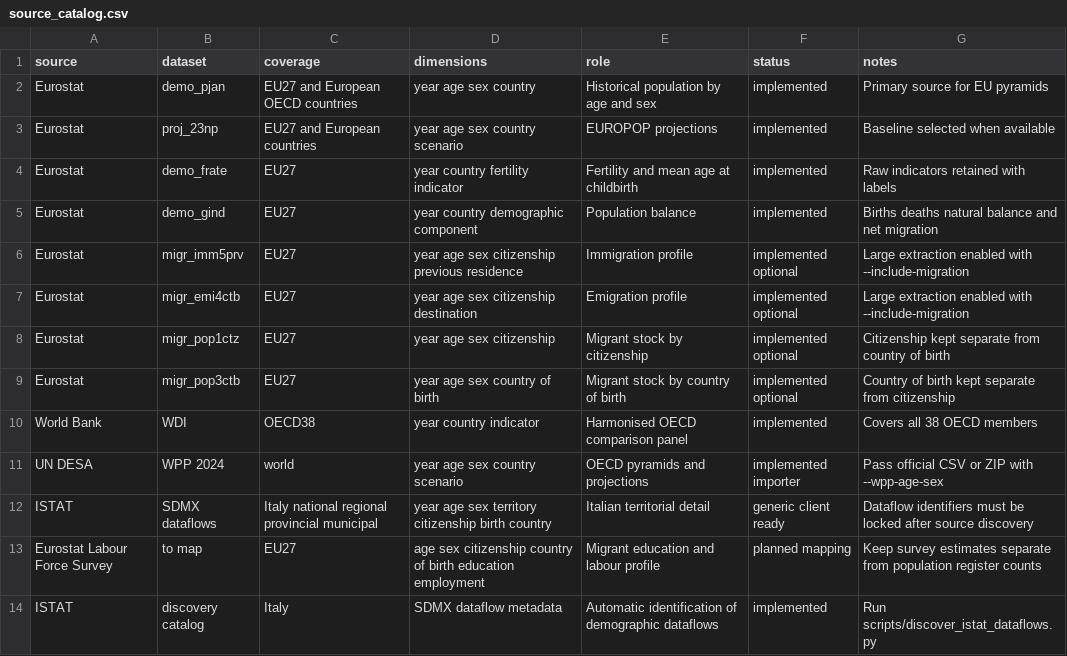
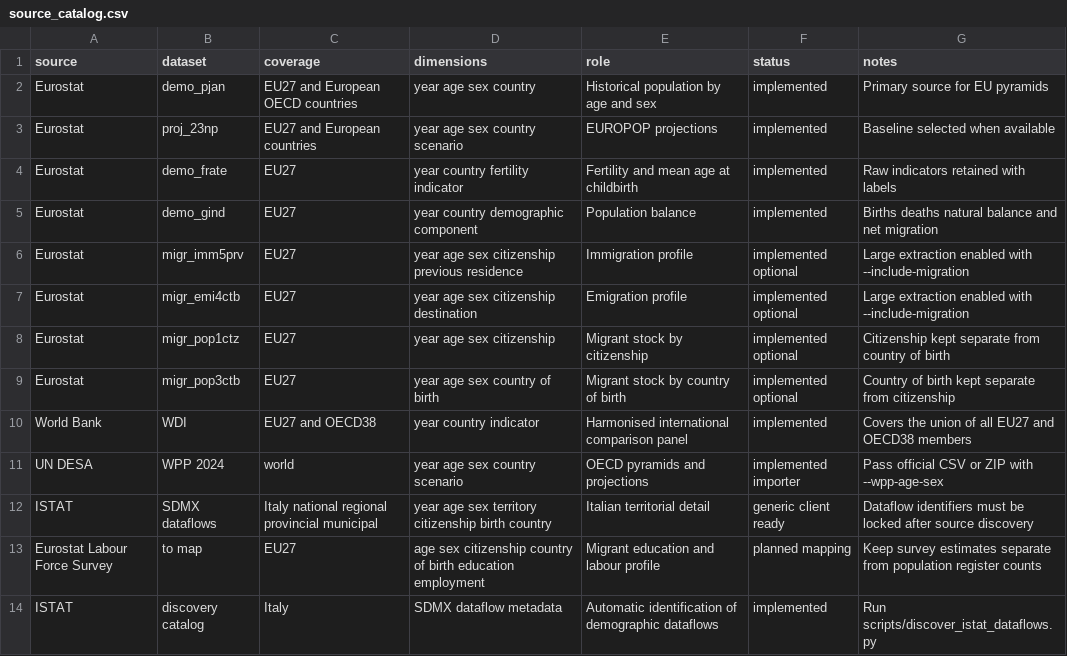
Before and after one commit to NazarenoLecis/demografia, a CSV file: metadata/source_catalog.csv, drawn as a sheet.

Commit message:
Update international source coverage

```diff
--- a/metadata/source_catalog.csv
+++ b/metadata/source_catalog.csv
@@ -9,3 +9,3 @@ Eurostat,migr_pop1ctz,EU27,year age sex citizenship,Migrant stock by citizenship
 Eurostat,migr_pop3ctb,EU27,year age sex country of birth,Migrant stock by country of birth,implemented optional,Country of birth kept separate from citizenship
-World Bank,WDI,OECD38,year country indicator,Harmonised OECD comparison panel,implemented,Covers all 38 OECD members
+World Bank,WDI,EU27 and OECD38,year country indicator,Harmonised international comparison panel,implemented,Covers the union of all EU27 and OECD38 members
 UN DESA,WPP 2024,world,year age sex country scenario,OECD pyramids and projections,implemented importer,Pass official CSV or ZIP with --wpp-age-sex
```
